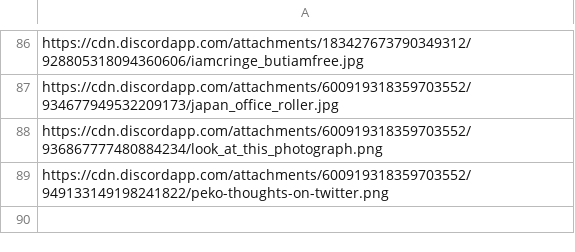
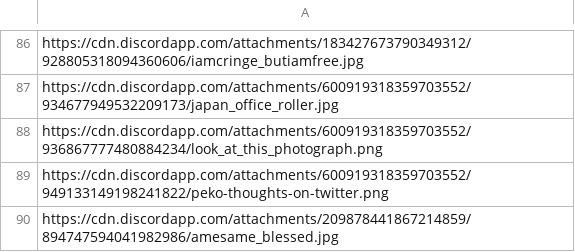
Before and after one commit to michaeldchin/shounentime, a CSV file: randomimages/images.csv, drawn as a sheet; only a part is shown, gaps mark what is left out; the diff names each change by its address in the sheet, - before the commit and + after, or states it on an @@ line.

Commit message:
quote image refactor to db

```diff
--- a/randomimages/images.csv
+++ b/randomimages/images.csv
+row 90: https://cdn.discordapp.com/attachments/209878441867214859/894747594041982986/amesame_blessed.jpg
```
Also changed, not shown: 4 other files.
